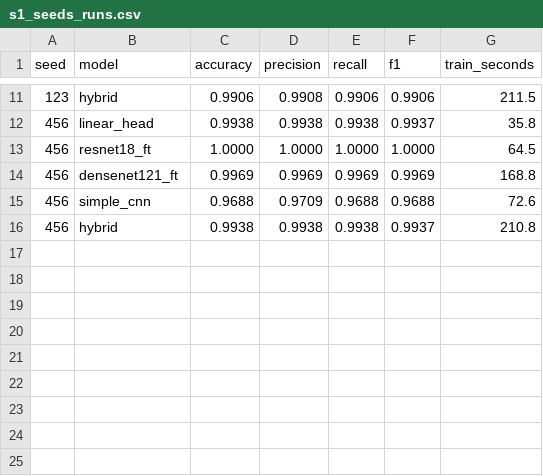
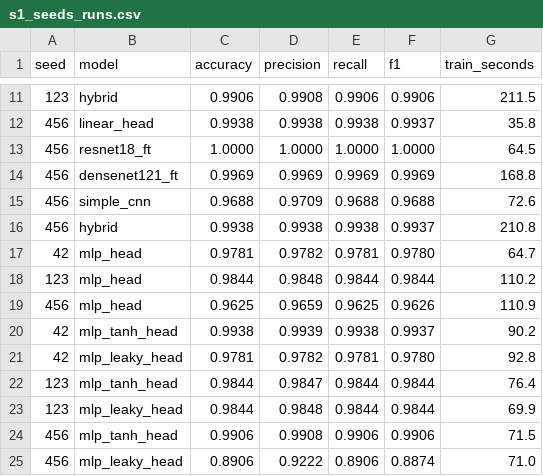
Before and after one commit to GeneralConfidential/plant-leaf-hqtl-benchmark, a CSV file: results/tables/s1_seeds_runs.csv, drawn as a sheet; only a part is shown, gaps mark what is left out.

```diff
--- a/results/tables/s1_seeds_runs.csv
+++ b/results/tables/s1_seeds_runs.csv
@@ -16 +16,10 @@ seed,model,accuracy,precision,recall,f1,train_seconds
 456,hybrid,0.9938,0.9938,0.9938,0.9937,210.8
+42,mlp_head,0.9781,0.9782,0.9781,0.9780,64.7
+123,mlp_head,0.9844,0.9848,0.9844,0.9844,110.2
+456,mlp_head,0.9625,0.9659,0.9625,0.9626,110.9
+42,mlp_tanh_head,0.9938,0.9939,0.9938,0.9937,90.2
+42,mlp_leaky_head,0.9781,0.9782,0.9781,0.9780,92.8
+123,mlp_tanh_head,0.9844,0.9847,0.9844,0.9844,76.4
+123,mlp_leaky_head,0.9844,0.9848,0.9844,0.9844,69.9
+456,mlp_tanh_head,0.9906,0.9908,0.9906,0.9906,71.5
+456,mlp_leaky_head,0.8906,0.9222,0.8906,0.8874,71.0
```
Also changed, not shown: results/tables/efficiency.csv, results/tables/s2a_runs.csv, 17 other files.
